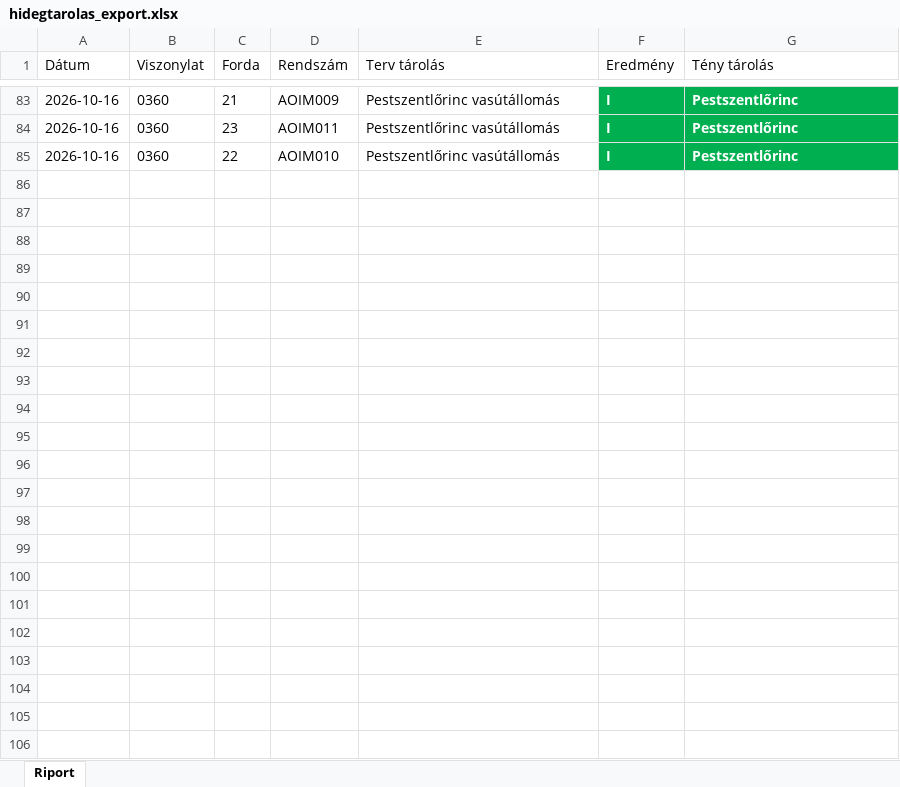
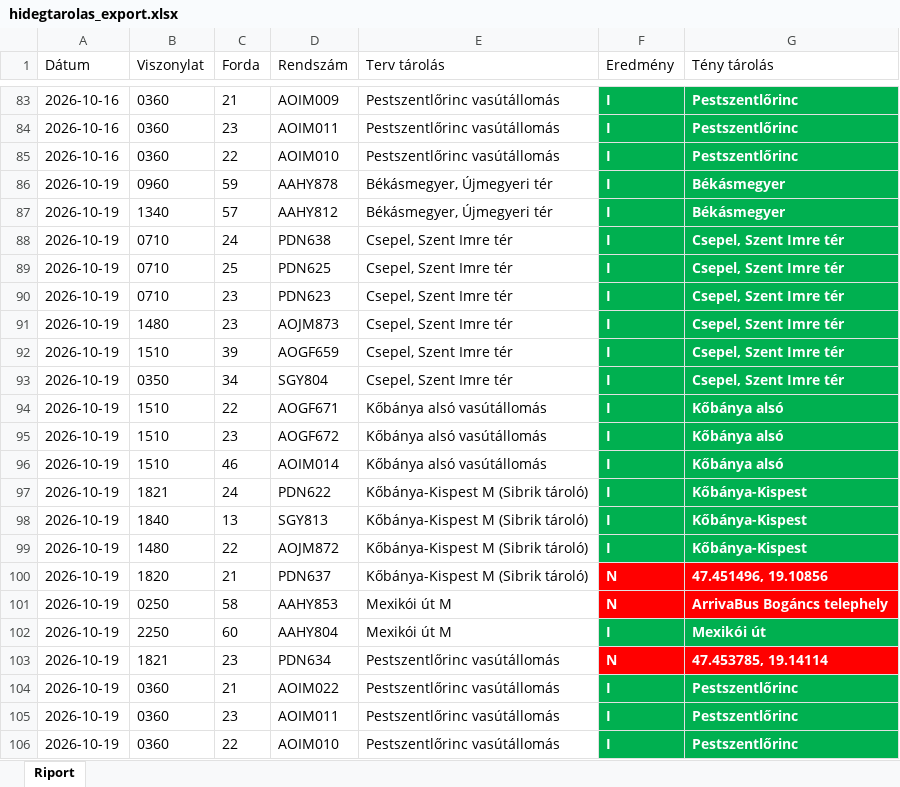
Before and after one commit to owm-a/hidegtarolas, an Excel workbook: data/hidegtarolas_export.xlsx, sheet Riport, drawn as a sheet; only a part is shown, gaps mark what is left out; values as stored, in another font and other column widths than the file's, no borders; the diff names each change by its address in the sheet, - before the commit and + after, or states it on an @@ line.

```diff
--- a/data/hidegtarolas_export.xlsx (sheet Riport)
+++ b/data/hidegtarolas_export.xlsx (sheet Riport)
+row 86: 2026-10-19 | 0960 | 59 | AAHY878 | Békásmegyer, Újmegyeri tér | I | Békásmegyer
+row 87: 2026-10-19 | 1340 | 57 | AAHY812 | Békásmegyer, Újmegyeri tér | I | Békásmegyer
+row 88: 2026-10-19 | 0710 | 24 | PDN638 | Csepel, Szent Imre tér | I | Csepel, Szent Imre tér
+row 89: 2026-10-19 | 0710 | 25 | PDN625 | Csepel, Szent Imre tér | I | Csepel, Szent Imre tér
+row 90: 2026-10-19 | 0710 | 23 | PDN623 | Csepel, Szent Imre tér | I | Csepel, Szent Imre tér
+row 91: 2026-10-19 | 1480 | 23 | AOJM873 | Csepel, Szent Imre tér | I | Csepel, Szent Imre tér
+row 92: 2026-10-19 | 1510 | 39 | AOGF659 | Csepel, Szent Imre tér | I | Csepel, Szent Imre tér
+row 93: 2026-10-19 | 0350 | 34 | SGY804 | Csepel, Szent Imre tér | I | Csepel, Szent Imre tér
+row 94: 2026-10-19 | 1510 | 22 | AOGF671 | Kőbánya alsó vasútállomás | I | Kőbánya alsó
+row 95: 2026-10-19 | 1510 | 23 | AOGF672 | Kőbánya alsó vasútállomás | I | Kőbánya alsó
+row 96: 2026-10-19 | 1510 | 46 | AOIM014 | Kőbánya alsó vasútállomás | I | Kőbánya alsó
+row 97: 2026-10-19 | 1821 | 24 | PDN622 | Kőbánya-Kispest M (Sibrik tároló) | I | Kőbánya-Kispest
+row 98: 2026-10-19 | 1840 | 13 | SGY813 | Kőbánya-Kispest M (Sibrik tároló) | I | Kőbánya-Kispest
+row 99: 2026-10-19 | 1480 | 22 | AOJM872 | Kőbánya-Kispest M (Sibrik tároló) | I | Kőbánya-Kispest
+row 100: 2026-10-19 | 1820 | 21 | PDN637 | Kőbánya-Kispest M (Sibrik tároló) | N | 47.451496, 19.10856
+row 101: 2026-10-19 | 0250 | 58 | AAHY853 | Mexikói út M | N | ArrivaBus Bogáncs telephely
+row 102: 2026-10-19 | 2250 | 60 | AAHY804 | Mexikói út M | I | Mexikói út
+row 103: 2026-10-19 | 1821 | 23 | PDN634 | Pestszentlőrinc vasútállomás | N | 47.453785, 19.14114
+row 104: 2026-10-19 | 0360 | 21 | AOIM022 | Pestszentlőrinc vasútállomás | I | Pestszentlőrinc
+row 105: 2026-10-19 | 0360 | 23 | AOIM011 | Pestszentlőrinc vasútállomás | I | Pestszentlőrinc
+row 106: 2026-10-19 | 0360 | 22 | AOIM010 | Pestszentlőrinc vasútállomás | I | Pestszentlőrinc
```
Also changed, not shown: data/garazstarolas_export.xlsx, 4 other files.
